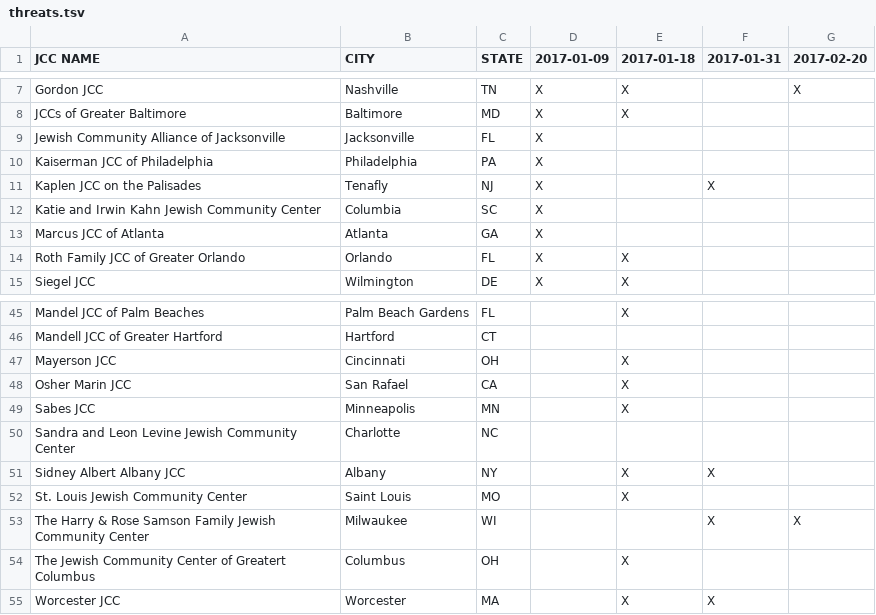
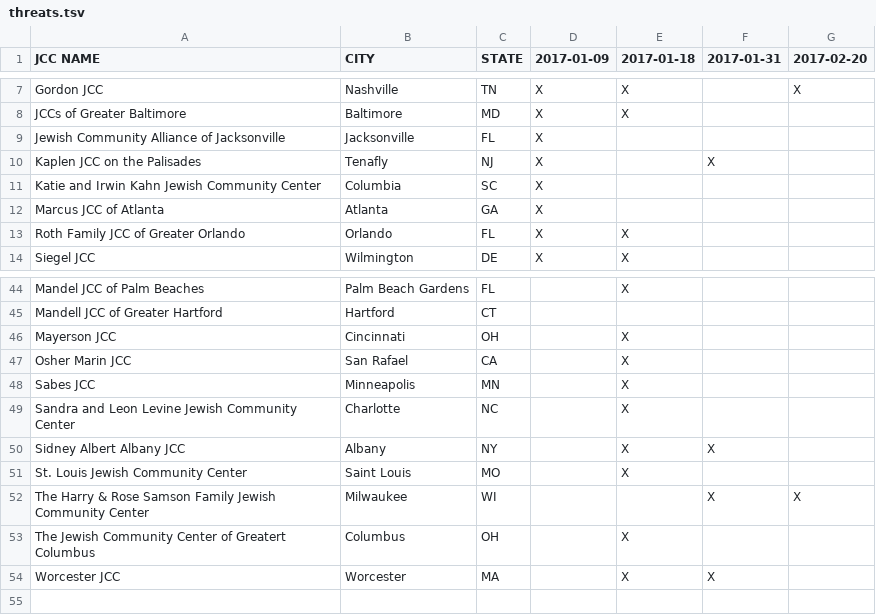
Before and after one commit to huffpostdata/jcc-bomb-threats, a TSV file: app/google-sheets/threats.tsv, drawn as a sheet; only a part is shown, gaps mark what is left out.

Commit message:
update-google-sheets

```diff
--- a/app/google-sheets/threats.tsv
+++ b/app/google-sheets/threats.tsv
@@ -9,3 +9,2 @@ JCCs of Greater Baltimore	Baltimore	MD	X	X
 Jewish Community Alliance of Jacksonville	Jacksonville	FL	X			
-Kaiserman JCC of Philadelphia	Philadelphia	PA	X			
 Kaplen JCC on the Palisades	Tenafly	NJ	X		X	
@@ -49,3 +48,3 @@ Osher Marin JCC	San Rafael	CA		X
 Sabes JCC	Minneapolis	MN		X		
-Sandra and Leon Levine Jewish Community Center	Charlotte	NC				
+Sandra and Leon Levine Jewish Community Center	Charlotte	NC		X		
 Sidney Albert Albany JCC	Albany	NY		X	X	
```
Also changed, not shown: 1 other file.
